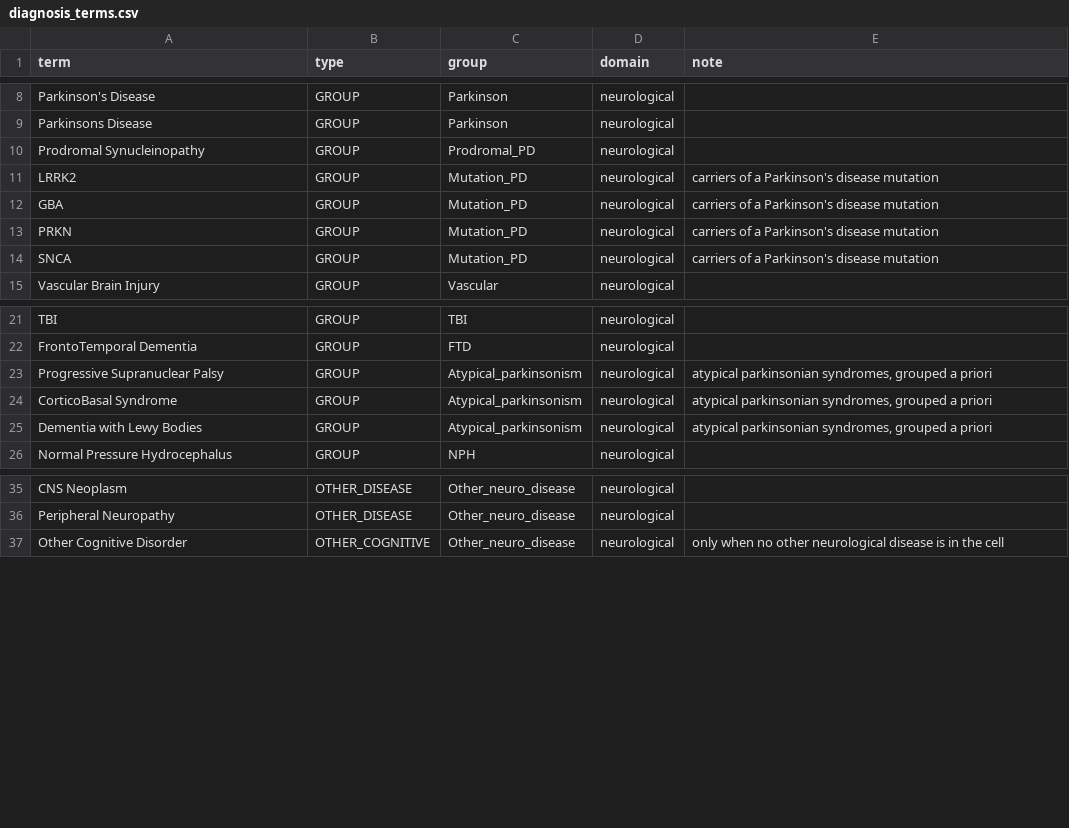
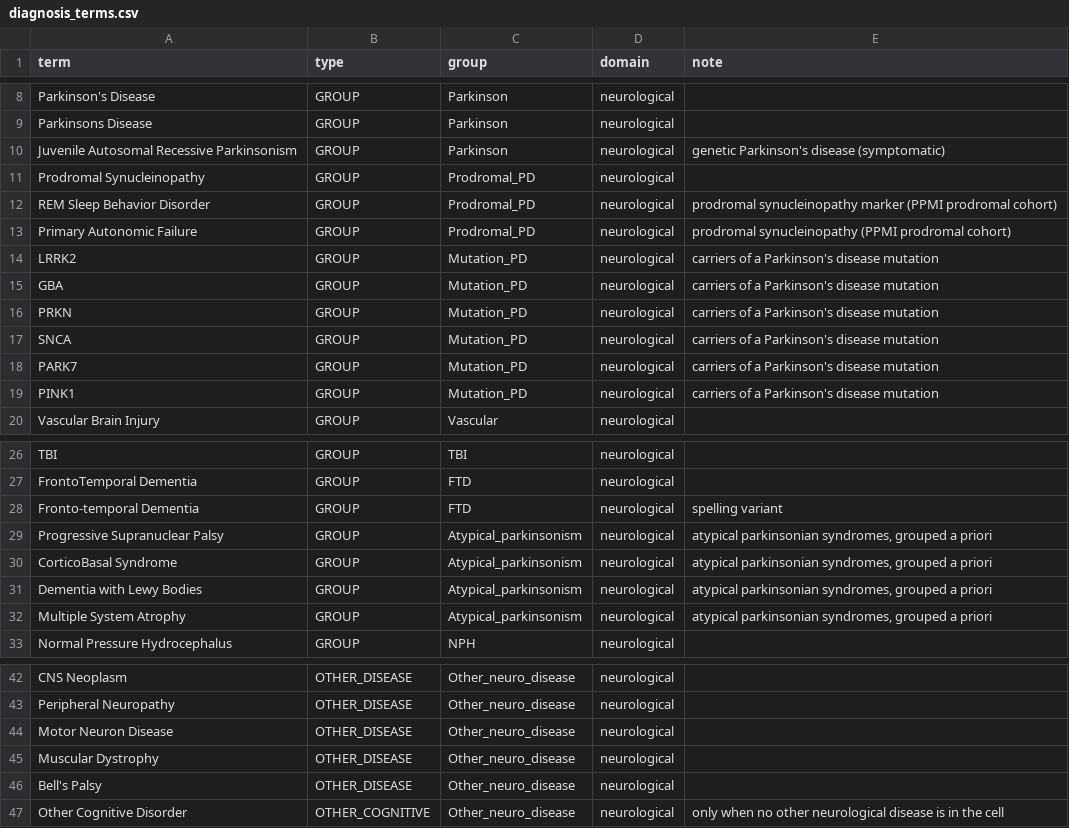
Before and after one commit to tetra-tools/BrainAge-Demo, a CSV file: analysis/diagnosis_terms.csv, drawn as a sheet; only a part is shown, gaps mark what is left out; the diff covers the shown part only; the diff names each change by its address in the sheet, - before the commit and + after, or states it on an @@ line.

```diff
--- a/analysis/diagnosis_terms.csv
+++ b/analysis/diagnosis_terms.csv
+row 10: Juvenile Autosomal Recessive Parkinsonism | GROUP | Parkinson | neurological | genetic Parkinson's disease (symptomatic)
+row 12: REM Sleep Behavior Disorder | GROUP | Prodromal_PD | neurological | prodromal synucleinopathy marker (PPMI prodromal cohort)
+row 13: Primary Autonomic Failure | GROUP | Prodromal_PD | neurological | prodromal synucleinopathy (PPMI prodromal cohort)
+row 18: PARK7 | GROUP | Mutation_PD | neurological | carriers of a Parkinson's disease mutation
+row 19: PINK1 | GROUP | Mutation_PD | neurological | carriers of a Parkinson's disease mutation
+row 28: Fronto-temporal Dementia | GROUP | FTD | neurological | spelling variant
+row 32: Multiple System Atrophy | GROUP | Atypical_parkinsonism | neurological | atypical parkinsonian syndromes, grouped a priori
+row 44: Motor Neuron Disease | OTHER_DISEASE | Other_neuro_disease | neurological
+row 45: Muscular Dystrophy | OTHER_DISEASE | Other_neuro_disease | neurological
+row 46: Bell's Palsy | OTHER_DISEASE | Other_neuro_disease | neurological
```
Also changed, not shown: 6 added rows elsewhere in this file, 2 other files.
